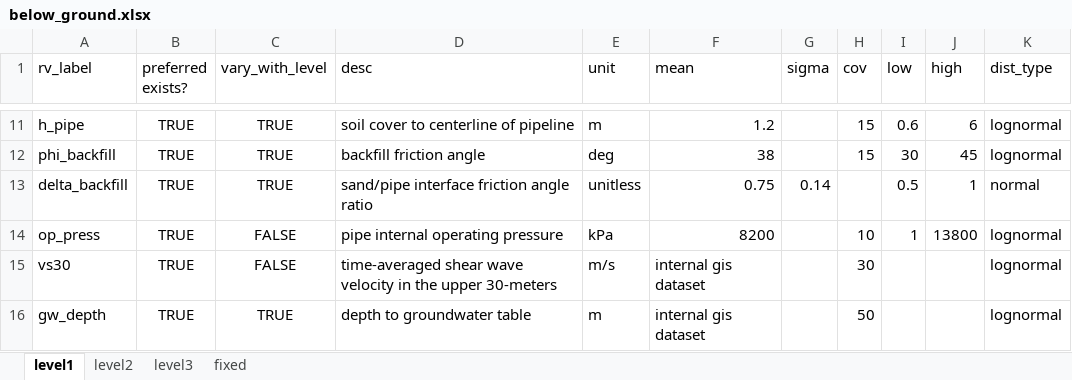
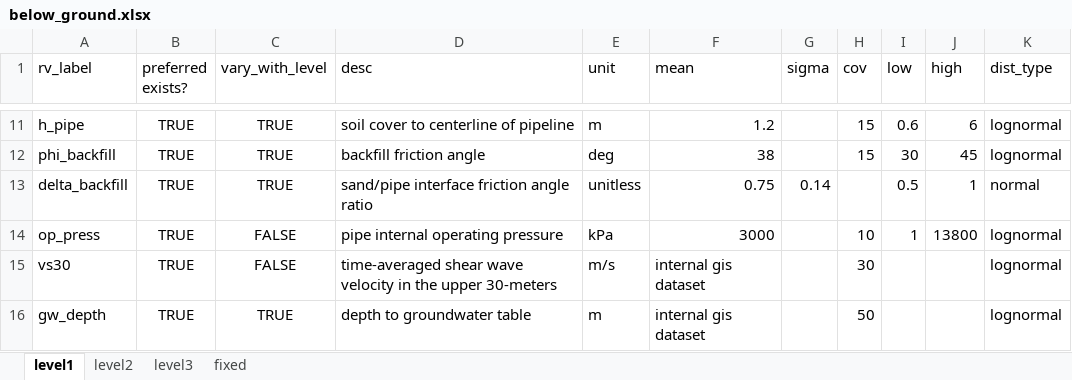
Before and after one commit to bzheng10/OpenSRA_dev, an Excel workbook: param_dist/below_ground.xlsx, sheet level1, drawn as a sheet; only a part is shown, gaps mark what is left out; values as stored, in another font and other column widths than the file's, no borders; the diff names each change by its address in the sheet, - before the commit and + after, or states it on an @@ line.

```diff
--- a/param_dist/below_ground.xlsx (sheet level1)
+++ b/param_dist/below_ground.xlsx (sheet level1)
-F14 (mean): 8200
+F14 (mean): 3000
```
Also changed, not shown: 40 other files.
